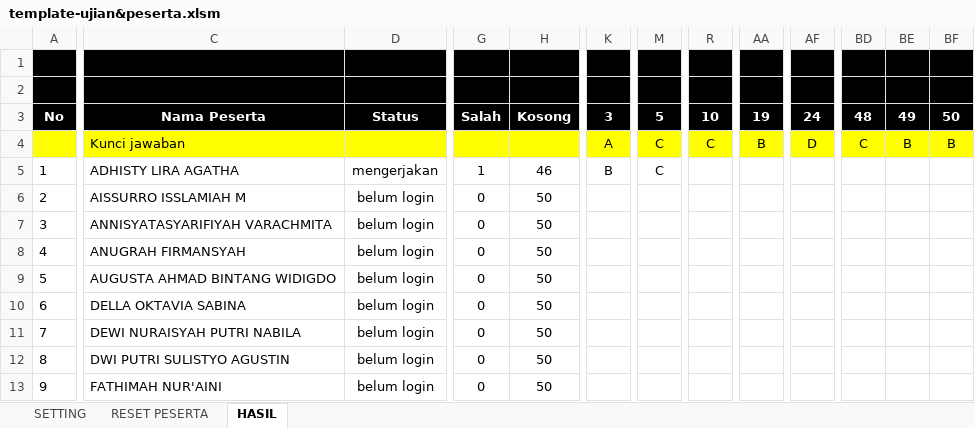
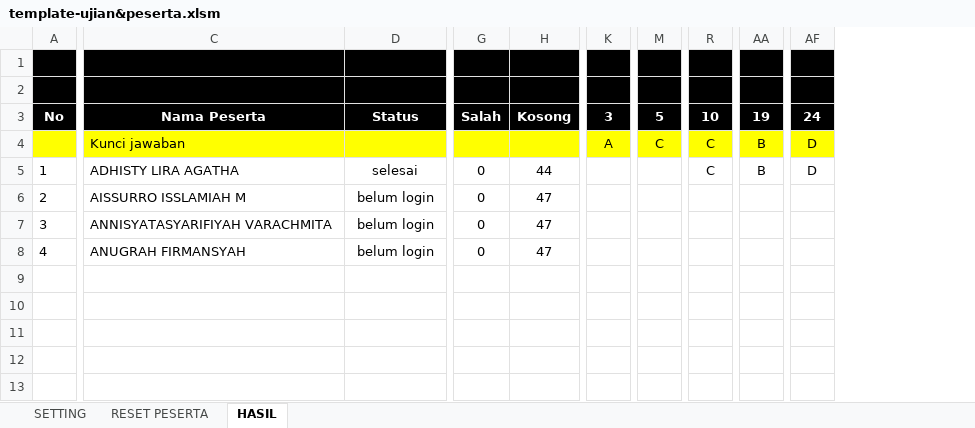
Before and after one commit to akhmadzaini/CBT, an Excel workbook: template-guru/template-ujian&peserta.xlsm, sheet HASIL, drawn as a sheet; only a part is shown, gaps mark what is left out; values as stored, in another font and other column widths than the file's, no borders; charts and pictures not drawn; removed rows and columns are numbered as before the commit, all else as after; rows hold the shown columns only; the diff covers the shown part only; the diff names each change by its address in the sheet, - before the commit and + after, or states it on an @@ line.

```diff
--- a/template-guru/template-ujian&peserta.xlsm (sheet HASIL)
+++ b/template-guru/template-ujian&peserta.xlsm (sheet HASIL)
-column H, rows 3-8: Kosong |  | 46 | 50 | 50 | 50
+column H, rows 3-8: Kosong |  | 44 | 47 | 47 | 47
-column BD, rows 3-4: 48 | C
-column BE, rows 3-4: 49 | B
-column BF, rows 3-4: 50 | B
-D5: mengerjakan
+D5: selesai
-G5: 1
+G5: 0
-K5: B
+K5: (empty)
-M5: C
+M5: (empty)
-R5: (empty)
+R5: C
-AA5: (empty)
+AA5: B
-AF5: (empty)
+AF5: D
-row 9: 5 | AUGUSTA AHMAD BINTANG WIDIGDO | belum login | 0 | 50
-row 10: 6 | DELLA OKTAVIA SABINA | belum login | 0 | 50
-row 11: 7 | DEWI NURAISYAH PUTRI NABILA | belum login | 0 | 50
-row 12: 8 | DWI PUTRI SULISTYO AGUSTIN | belum login | 0 | 50
-row 13: 9 | FATHIMAH NUR'AINI | belum login | 0 | 50
```
Also changed, not shown: 2 edited cells elsewhere in this sheet, sheet SETTING, charts or pictures, 3 other files.
